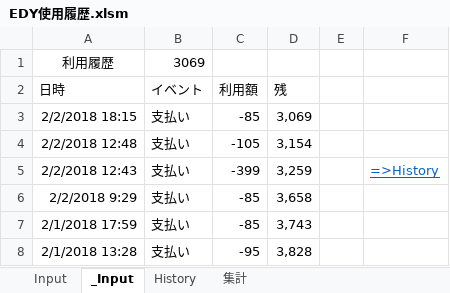
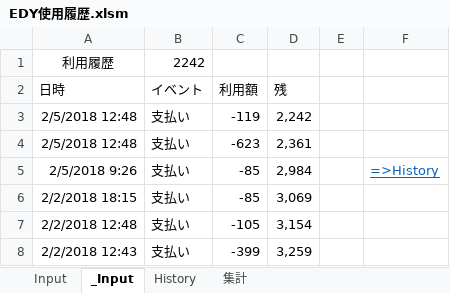
Before and after one commit to johnfcoltrane/CardHistory, an Excel workbook: EDY使用履歴.xlsm, sheet _Input, drawn as a sheet; values as stored, in another font and other column widths than the file's, no borders; charts and pictures not drawn; removed rows and columns are numbered as before the commit, all else as after; the diff names each change by its address in the sheet, - before the commit and + after, or states it on an @@ line.

```diff
--- a/EDY使用履歴.xlsm (sheet _Input)
+++ b/EDY使用履歴.xlsm (sheet _Input)
-B1 (イベント): 3069
+B1 (イベント): 2242
+row 3: 2/5/2018 12:48 | 支払い | -119 | 2,242
+row 4: 2/5/2018 12:48 | 支払い | -623 | 2,361
+row 5: 2/5/2018 9:26 | 支払い | -85 | 2,984 |  | =>History
-F8: =>History
+F8: (empty)
-row 6: 2/2/2018 9:29 | 支払い | -85 | 3,658
-row 7: 2/1/2018 17:59 | 支払い | -85 | 3,743
-row 8: 2/1/2018 13:28 | 支払い | -95 | 3,828
```
Also changed, not shown: sheet Input, sheet History, 1 other file.
